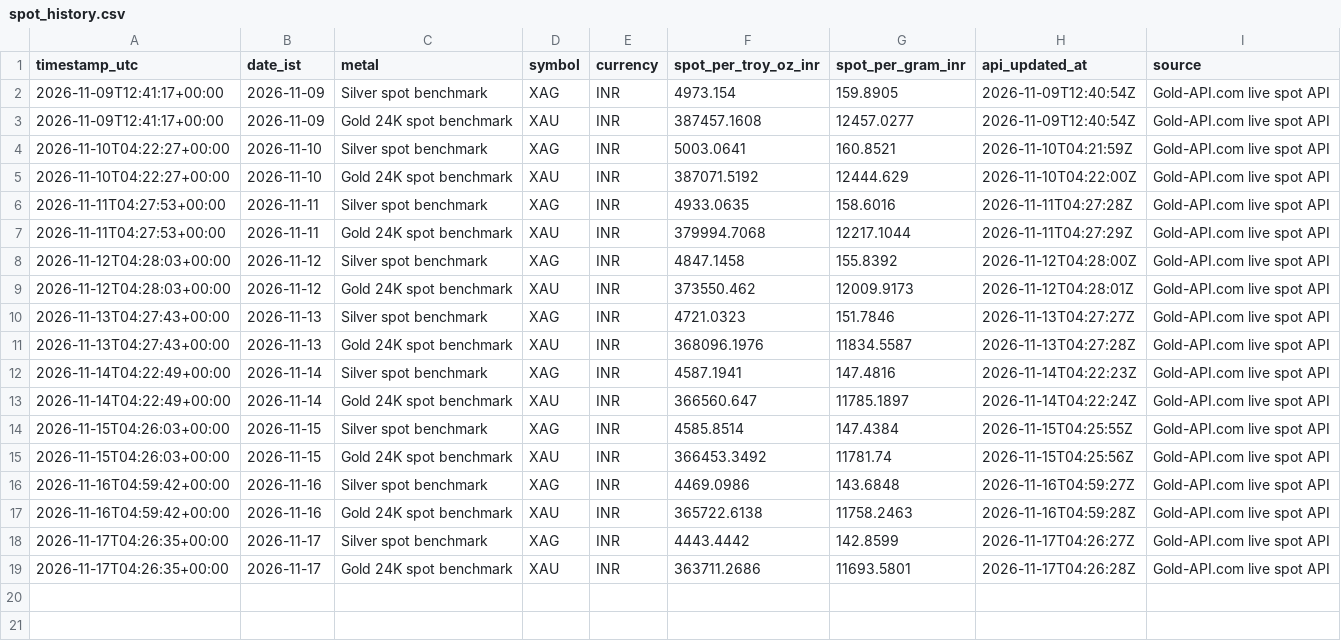
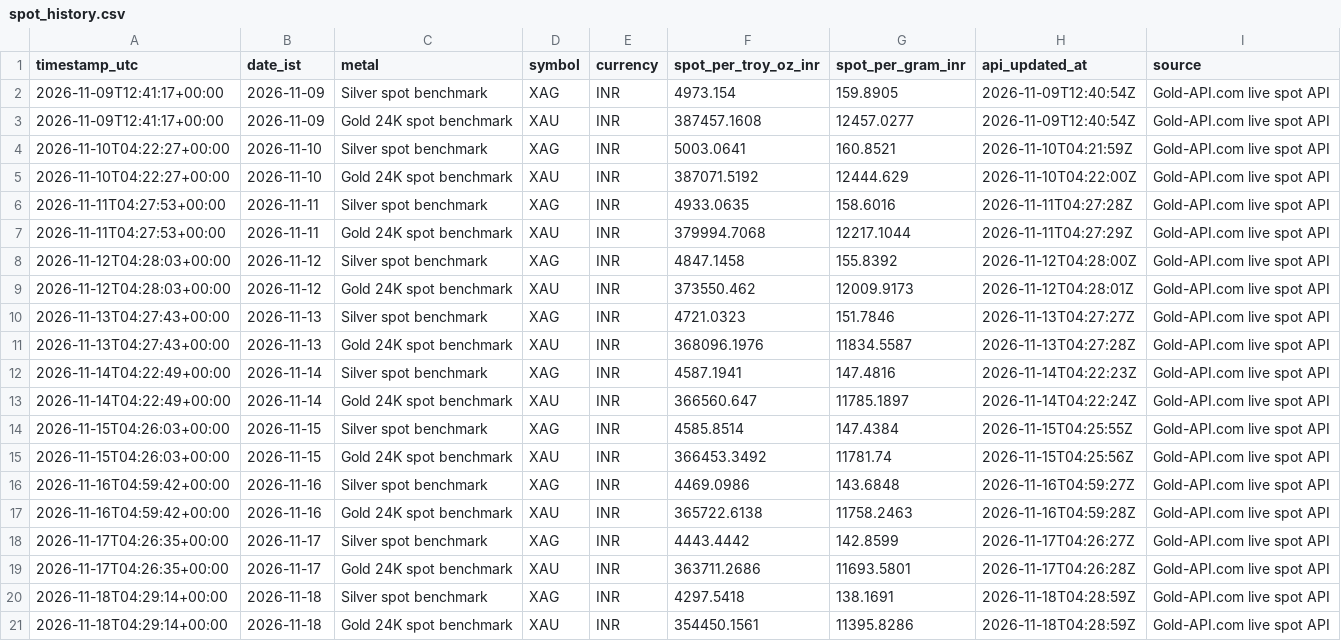
Before and after one commit to rajeshyadavbigopur-beep/personal-automation-hub, a CSV file: data/spot_history.csv, drawn as a sheet; the diff names each change by its address in the sheet, - before the commit and + after, or states it on an @@ line.

```diff
--- a/data/spot_history.csv
+++ b/data/spot_history.csv
+row 20: 2026-11-18T04:29:14+00:00 | 2026-11-18 | Silver spot benchmark | XAG | INR | 4297.5418 | 138.1691 | 2026-11-18T04:28:59Z | Gold-API.com live spot API
+row 21: 2026-11-18T04:29:14+00:00 | 2026-11-18 | Gold 24K spot benchmark | XAU | INR | 354450.1561 | 11395.8286 | 2026-11-18T04:28:59Z | Gold-API.com live spot API
```
